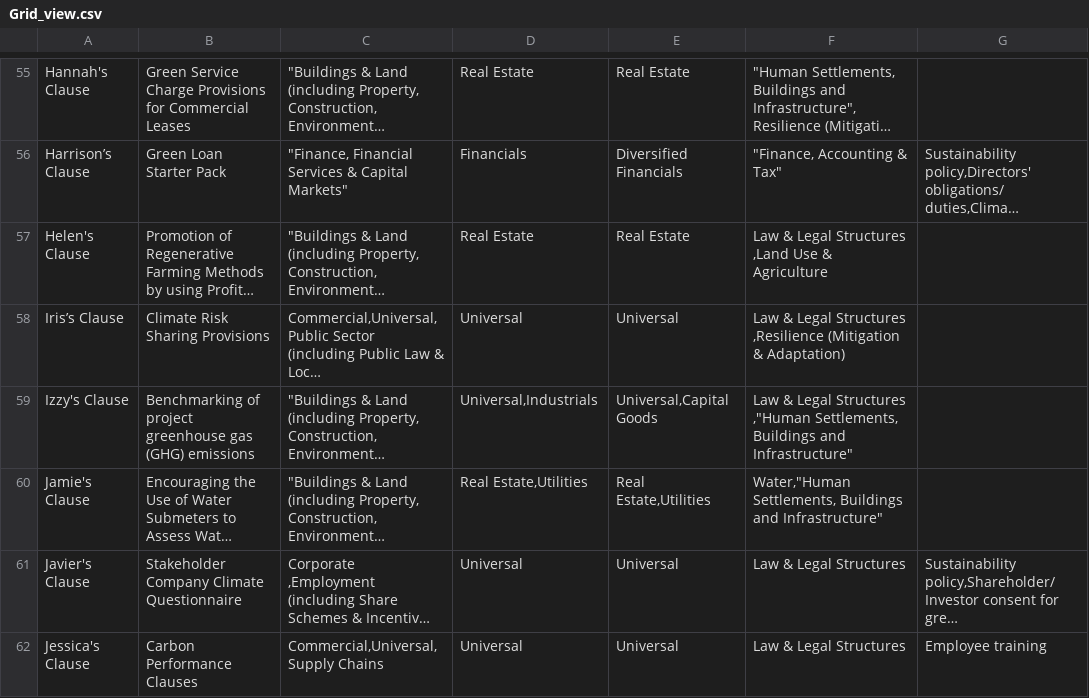
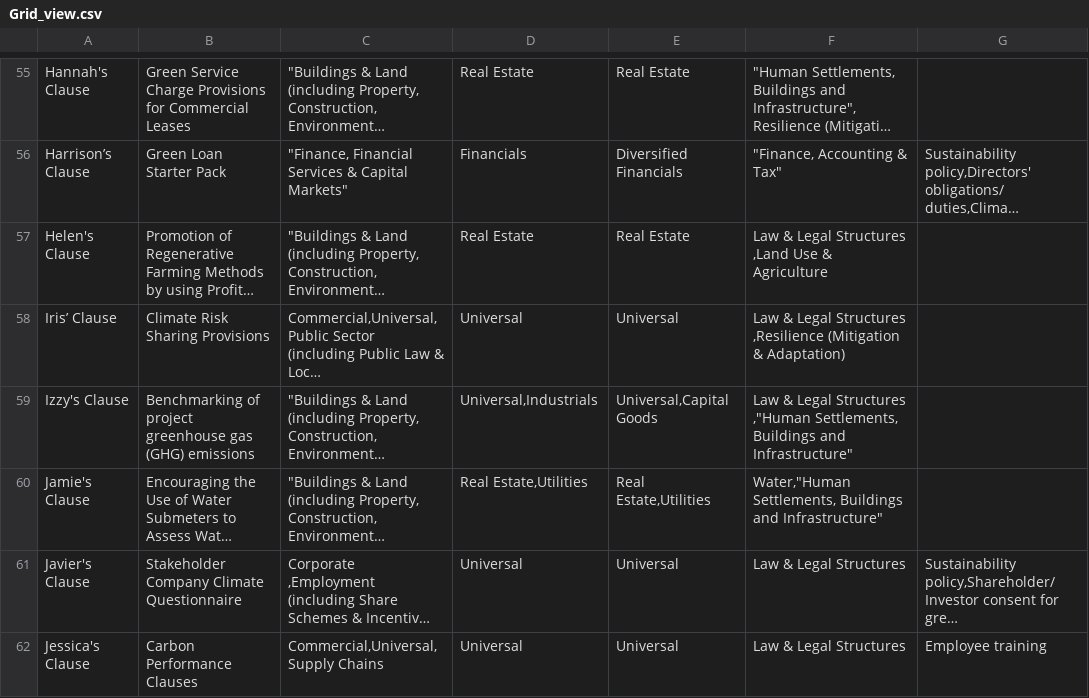
Before and after one commit to LemmaLegalConsulting/docassemble-tclpgoogledocsmerger, a CSV file: docassemble/tclpgoogledocsmerger/data/sources/Grid_view.csv, drawn as a sheet; only a part is shown, gaps mark what is left out; long unchanged cells end in …; the diff names each change by its address in the sheet, - before the commit and + after, or states it on an @@ line.

Commit message:
Validation errors and session interview (#41)
* slight changes when doing some manual verification and fixing of DOCX files
* show an appendix in the DOCX and on the page that associates the searched tags with each clause found
* find clauses that different in using 'and', and '&' in google drive vs Airtable
* Iris' clause spelled wrong in Airtable
* Combine the preview and document assemble background tasks, so user doesn't need to press continue, their document can load as they glance through what clauses were found

Also added some extra safety from empty lists in the query list
* Use under specifier so the button is still at the top
* Show the individual docs before the tag list

```diff
--- a/docassemble/tclpgoogledocsmerger/data/sources/Grid_view.csv
+++ b/docassemble/tclpgoogledocsmerger/data/sources/Grid_view.csv
-A58: Iris’s Clause
+A58: Iris’ Clause
```
Also changed, not shown: docassemble/tclpgoogledocsmerger/data/sources/clause_to_url.csv, 9 other files.
